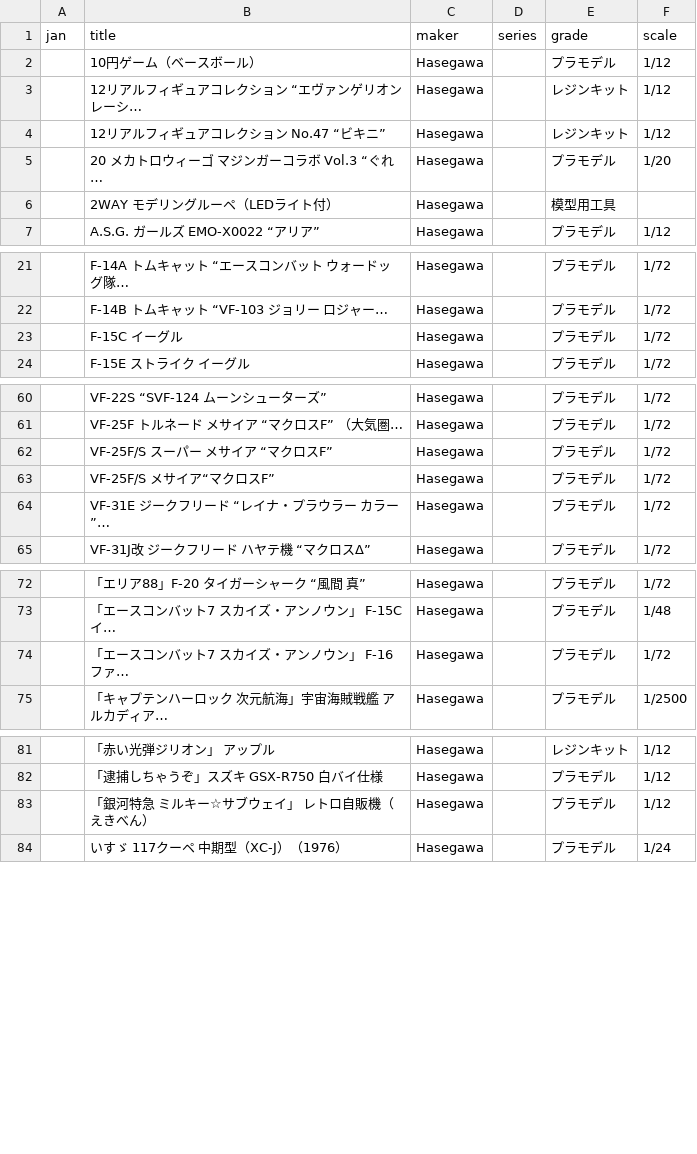
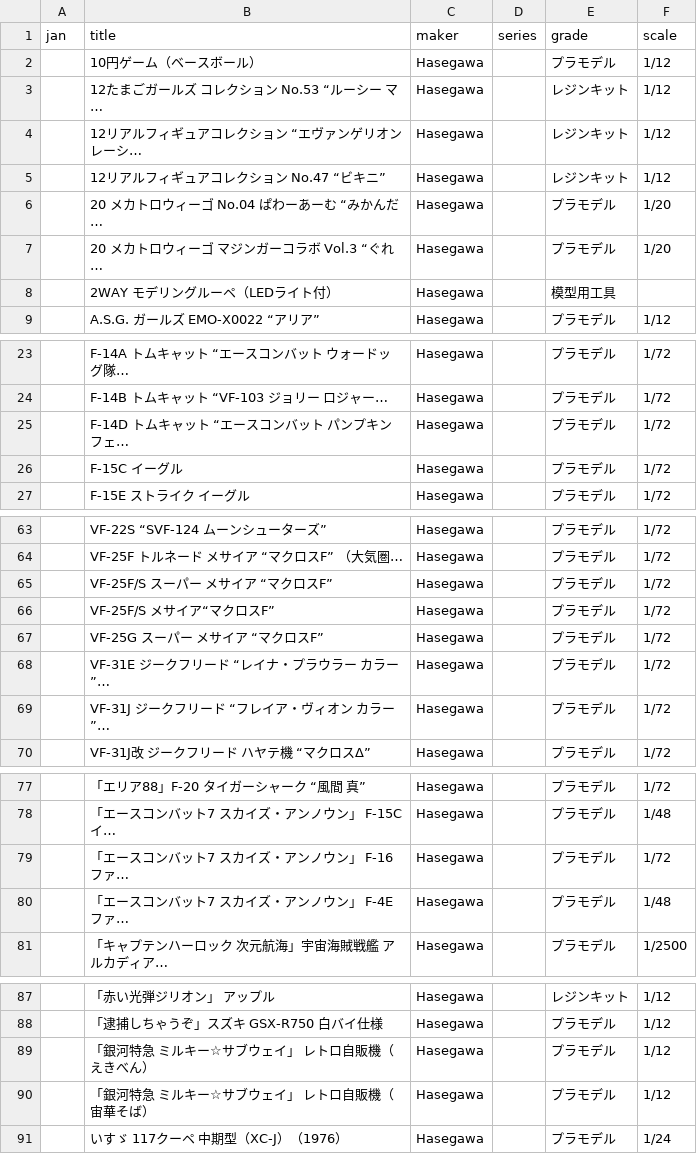
Before and after one commit to q64xb5xh4j-bot/Plalog, a CSV file: hasegawa_models.csv, drawn as a sheet; only a part is shown, gaps mark what is left out; the diff covers the shown part only.

```diff
--- a/hasegawa_models.csv
+++ b/hasegawa_models.csv
@@ -2,4 +2,6 @@ jan,title,maker,series,grade,scale
 ,10円ゲーム（ベースボール）,Hasegawa,,プラモデル,1/12
+,12たまごガールズ コレクション No.53 “ルーシー マ…,Hasegawa,,レジンキット,1/12
 ,12リアルフィギュアコレクション  “エヴァンゲリオンレーシ…,Hasegawa,,レジンキット,1/12
 ,12リアルフィギュアコレクション No.47 “ビキニ”,Hasegawa,,レジンキット,1/12
+,20 メカトロウィーゴ No.04 ぱわーあーむ “みかんだ…,Hasegawa,,プラモデル,1/20
 ,20 メカトロウィーゴ マジンガーコラボ Vol.3 “ぐれ…,Hasegawa,,プラモデル,1/20
@@ -22,2 +24,3 @@ jan,title,maker,series,grade,scale
 ,F-14B トムキャット “VF-103 ジョリー ロジャー…,Hasegawa,,プラモデル,1/72
+,F-14D トムキャット “エースコンバット パンプキンフェ…,Hasegawa,,プラモデル,1/72
 ,F-15C イーグル,Hasegawa,,プラモデル,1/72
@@ -63,3 +66,5 @@ jan,title,maker,series,grade,scale
 ,VF-25F/S メサイア“マクロスF”,Hasegawa,,プラモデル,1/72
+,VF-25G スーパー メサイア “マクロスF”,Hasegawa,,プラモデル,1/72
 ,VF-31E ジークフリード “レイナ・プラウラー カラー”…,Hasegawa,,プラモデル,1/72
+,VF-31J ジークフリード “フレイア・ヴィオン カラー”…,Hasegawa,,プラモデル,1/72
 ,VF-31J改 ジークフリード ハヤテ機 “マクロスΔ”,Hasegawa,,プラモデル,1/72
@@ -74,2 +79,3 @@ jan,title,maker,series,grade,scale
 ,「エースコンバット7 スカイズ・アンノウン」 F-16 ファ…,Hasegawa,,プラモデル,1/72
+,「エースコンバット7 スカイズ・アンノウン」 F-4E ファ…,Hasegawa,,プラモデル,1/48
 ,「キャプテンハーロック 次元航海」宇宙海賊戦艦 アルカディア…,Hasegawa,,プラモデル,1/2500
@@ -83,2 +89,3 @@ jan,title,maker,series,grade,scale
 ,「銀河特急 ミルキー☆サブウェイ」 レトロ自販機（えきべん）,Hasegawa,,プラモデル,1/12
+,「銀河特急 ミルキー☆サブウェイ」 レトロ自販機（宙華そば）,Hasegawa,,プラモデル,1/12
 ,いすゞ 117クーペ 中期型（XC-J）（1976）,Hasegawa,,プラモデル,1/24
```
Also changed, not shown: 4 added rows elsewhere in this file, gunpla_catalog.csv, volks_models.csv.
